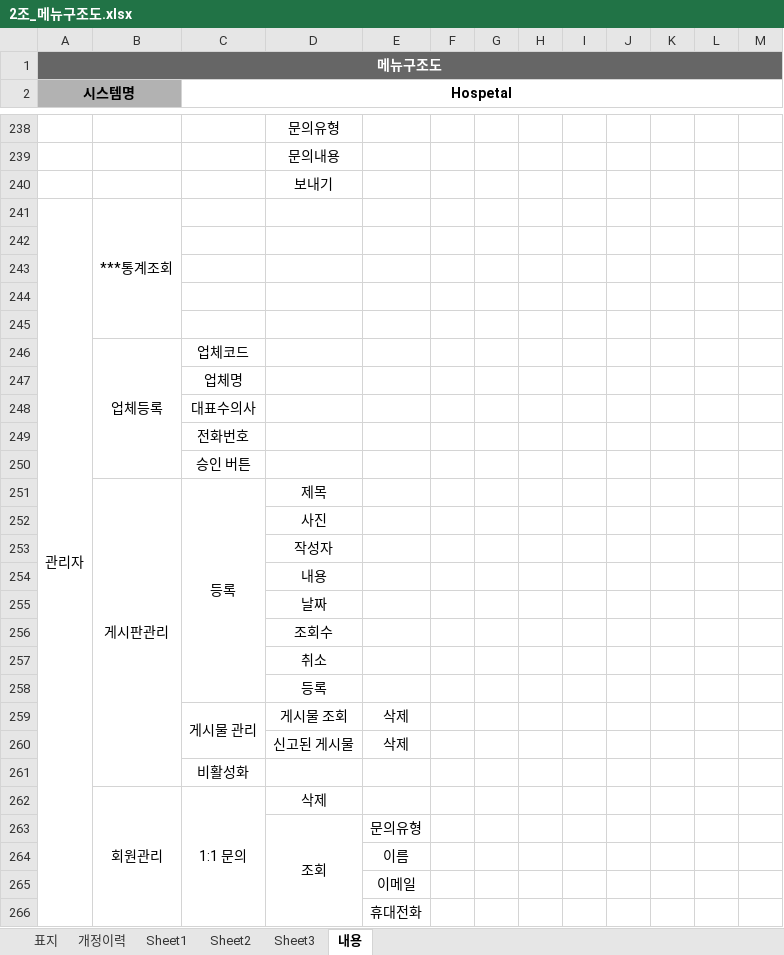
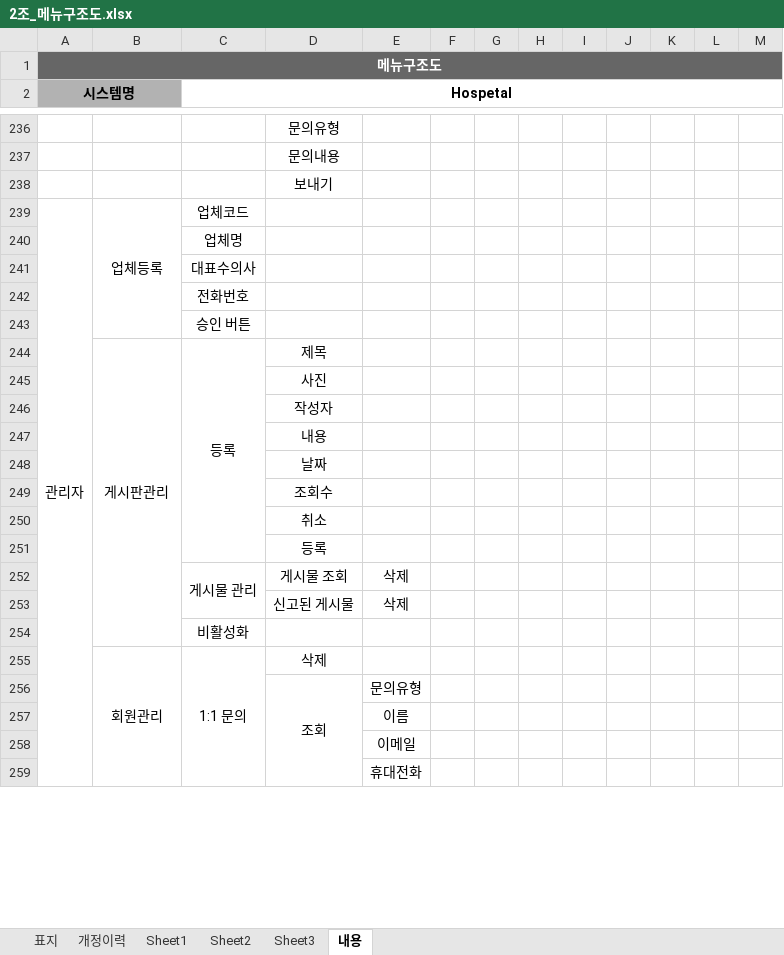
Before and after one commit to TD-Kim/DW_DataVisualization_2, an Excel workbook: 최종프로젝트/2조/2조_메뉴구조도.xlsx, sheet 내용, drawn as a sheet; only a part is shown, gaps mark what is left out; values as stored, in another font and other column widths than the file's, no borders; removed rows and columns are numbered as before the commit, all else as after; the diff covers the shown part only; the diff names each change by its address in the sheet, - before the commit and + after, or states it on an @@ line.

```diff
--- a/최종프로젝트/2조/2조_메뉴구조도.xlsx (sheet 내용)
+++ b/최종프로젝트/2조/2조_메뉴구조도.xlsx (sheet 내용)
-row 241: 관리자 | ***통계조회
-row 242: (empty)
-row 243: (empty)
-row 244: (empty)
-row 245: (empty)
-A239 (시스템명): (empty)
+A239 (시스템명): 관리자
+A239:A287 merged
```
Also changed, not shown: 6 removed rows, 4 edited cells and merged cells elsewhere in this sheet, 12 other files.
